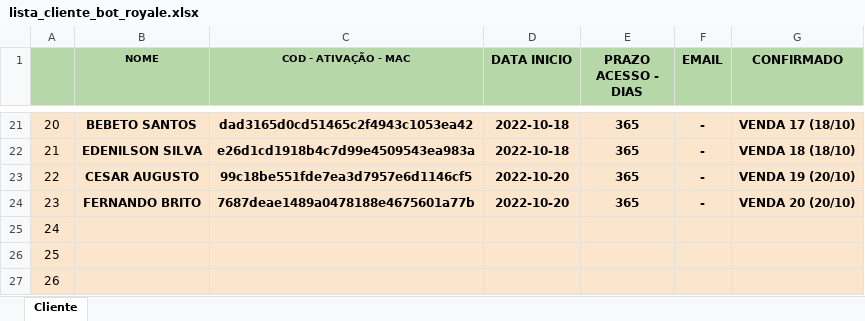
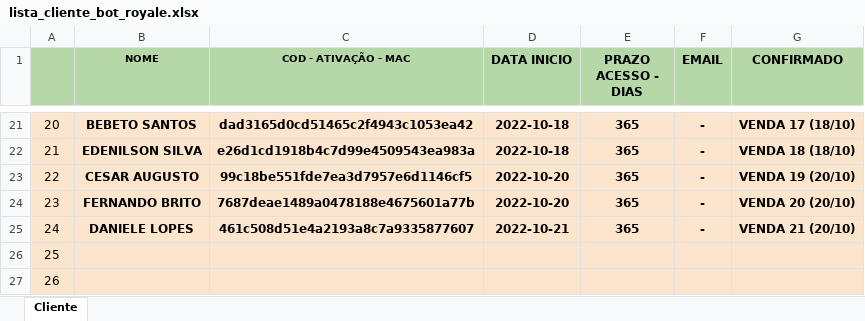
Before and after one commit to kdukdukdu/public, an Excel workbook: lista_cliente_bot_royale.xlsx, sheet Cliente, drawn as a sheet; only a part is shown, gaps mark what is left out; values as stored, in another font and other column widths than the file's, no borders; charts and pictures and conditional formats not drawn; the diff names each change by its address in the sheet, - before the commit and + after, or states it on an @@ line.

Commit message:
Add files via upload

```diff
--- a/lista_cliente_bot_royale.xlsx (sheet Cliente)
+++ b/lista_cliente_bot_royale.xlsx (sheet Cliente)
-B25 (NOME): (empty)
+B25 (NOME): DANIELE LOPES
-C25 (COD - ATIVAÇÃO - MAC): (empty)
+C25 (COD - ATIVAÇÃO - MAC): 461c508d51e4a2193a8c7a9335877607
-D25 (DATA INICIO): (empty)
+D25 (DATA INICIO): 2022-10-21
-E25 (PRAZO ACESSO - DIAS): (empty)
+E25 (PRAZO ACESSO - DIAS): 365
-F25 (EMAIL): (empty)
+F25 (EMAIL): -
-G25 (CONFIRMADO): (empty)
+G25 (CONFIRMADO): VENDA 21 (20/10)
```
